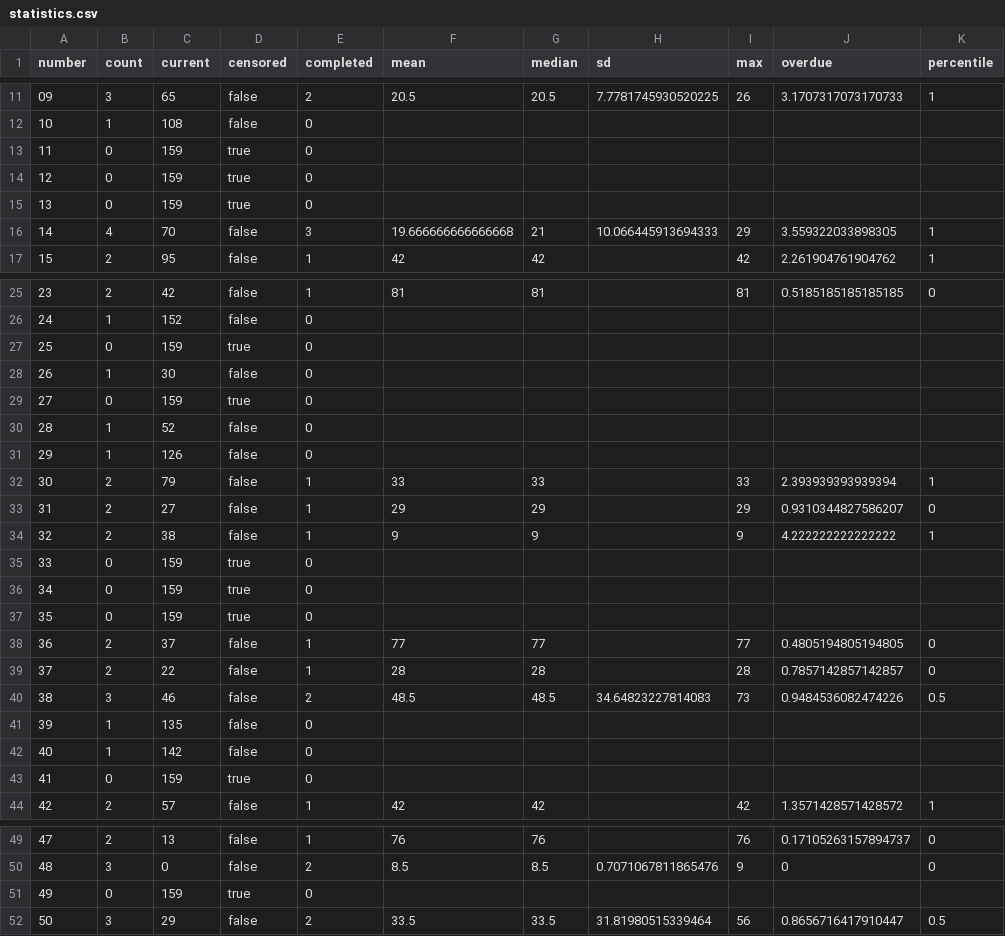
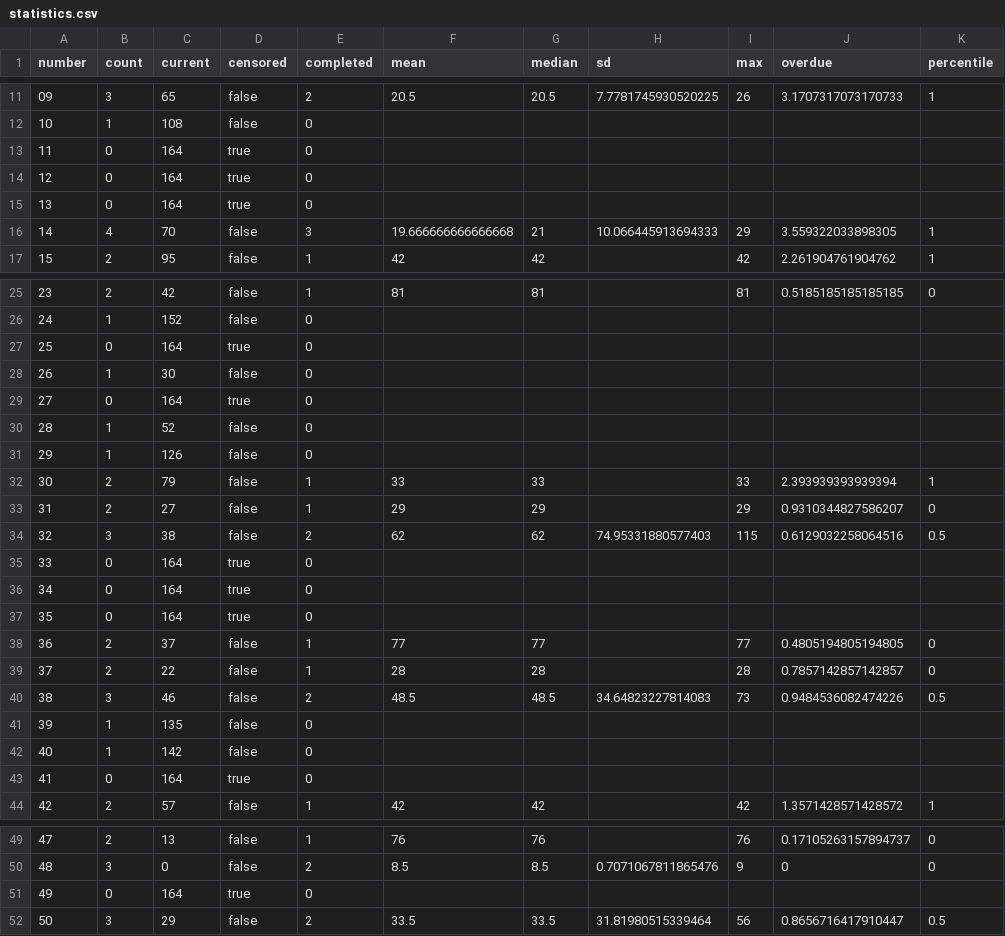
Before and after one commit to Ncsc8650/HAMMTO, a CSV file: public/data/tables/statistics.csv, drawn as a sheet; only a part is shown, gaps mark what is left out; the diff covers the shown part only.

```diff
--- a/public/data/tables/statistics.csv
+++ b/public/data/tables/statistics.csv
@@ -12,5 +12,5 @@
 "10","1","108","false","0","","","","","",""
-"11","0","159","true","0","","","","","",""
-"12","0","159","true","0","","","","","",""
-"13","0","159","true","0","","","","","",""
+"11","0","164","true","0","","","","","",""
+"12","0","164","true","0","","","","","",""
+"13","0","164","true","0","","","","","",""
 "14","4","70","false","3","19.666666666666668","21","10.066445913694333","29","3.559322033898305","1"
@@ -26,5 +26,5 @@
 "24","1","152","false","0","","","","","",""
-"25","0","159","true","0","","","","","",""
+"25","0","164","true","0","","","","","",""
 "26","1","30","false","0","","","","","",""
-"27","0","159","true","0","","","","","",""
+"27","0","164","true","0","","","","","",""
 "28","1","52","false","0","","","","","",""
@@ -33,6 +33,6 @@
 "31","2","27","false","1","29","29","","29","0.9310344827586207","0"
-"32","2","38","false","1","9","9","","9","4.222222222222222","1"
-"33","0","159","true","0","","","","","",""
-"34","0","159","true","0","","","","","",""
-"35","0","159","true","0","","","","","",""
+"32","3","38","false","2","62","62","74.95331880577403","115","0.6129032258064516","0.5"
+"33","0","164","true","0","","","","","",""
+"34","0","164","true","0","","","","","",""
+"35","0","164","true","0","","","","","",""
 "36","2","37","false","1","77","77","","77","0.4805194805194805","0"
@@ -42,3 +42,3 @@
 "40","1","142","false","0","","","","","",""
-"41","0","159","true","0","","","","","",""
+"41","0","164","true","0","","","","","",""
 "42","2","57","false","1","42","42","","42","1.3571428571428572","1"
@@ -50,3 +50,3 @@
 "48","3","0","false","2","8.5","8.5","0.7071067811865476","9","0","0"
-"49","0","159","true","0","","","","","",""
+"49","0","164","true","0","","","","","",""
 "50","3","29","false","2","33.5","33.5","31.81980515339464","56","0.8656716417910447","0.5"
```
Also changed, not shown: 28 edited cells elsewhere in this file, public/data/tables/draws.csv, public/data/tables/evaluations.csv, 35 other files.
